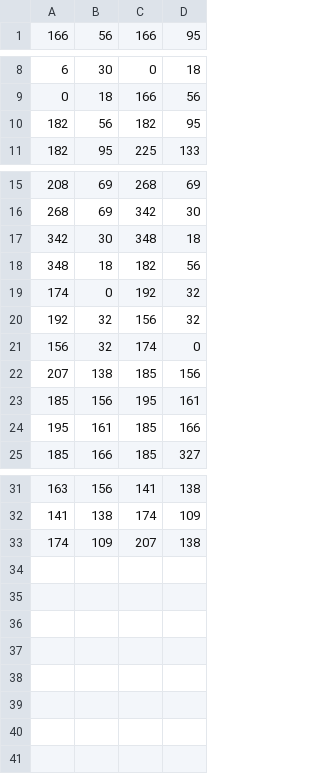
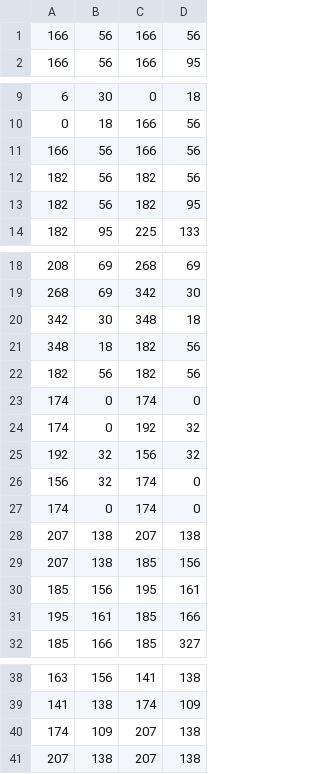
Before and after one commit to jweisner/python-svg-polygon, a CSV file: dragonfly_xy.csv, drawn as a sheet; only a part is shown, gaps mark what is left out.

Commit message:
Revert "removed zero-movement paths"
This reverts commit 8479fe12f13dbeee7b6fd2b160bef59a07d94672.

```diff
--- a/dragonfly_xy.csv
+++ b/dragonfly_xy.csv
@@ -1 +1,2 @@
+166, 56, 166, 56
 166, 56, 166, 95
@@ -9,2 +10,4 @@
 0, 18, 166, 56
+166, 56, 166, 56
+182, 56, 182, 56
 182, 56, 182, 95
@@ -18,2 +21,4 @@
 348, 18, 182, 56
+182, 56, 182, 56
+174, 0, 174, 0
 174, 0, 192, 32
@@ -21,2 +26,4 @@
 156, 32, 174, 0
+174, 0, 174, 0
+207, 138, 207, 138
 207, 138, 185, 156
@@ -33 +40,2 @@
 174, 109, 207, 138
+207, 138, 207, 138
```
